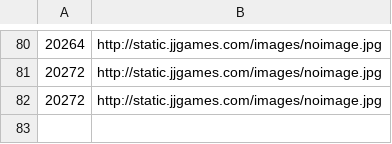
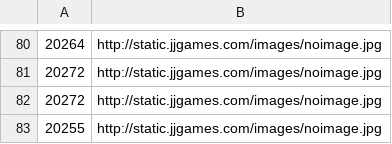
Before and after one commit to 4tutoralcom/EPIC_TRADE_AND_PLAY, a CSV file: includes/temp/pic/Atari 5200_pic.csv, drawn as a sheet; only a part is shown, gaps mark what is left out.

```diff
--- a/includes/temp/pic/Atari 5200_pic.csv
+++ b/includes/temp/pic/Atari 5200_pic.csv
@@ -82 +82,2 @@
 20272,http://static.jjgames.com/images/noimage.jpg
+20255,http://static.jjgames.com/images/noimage.jpg
```
Also changed, not shown: 7 other files.
